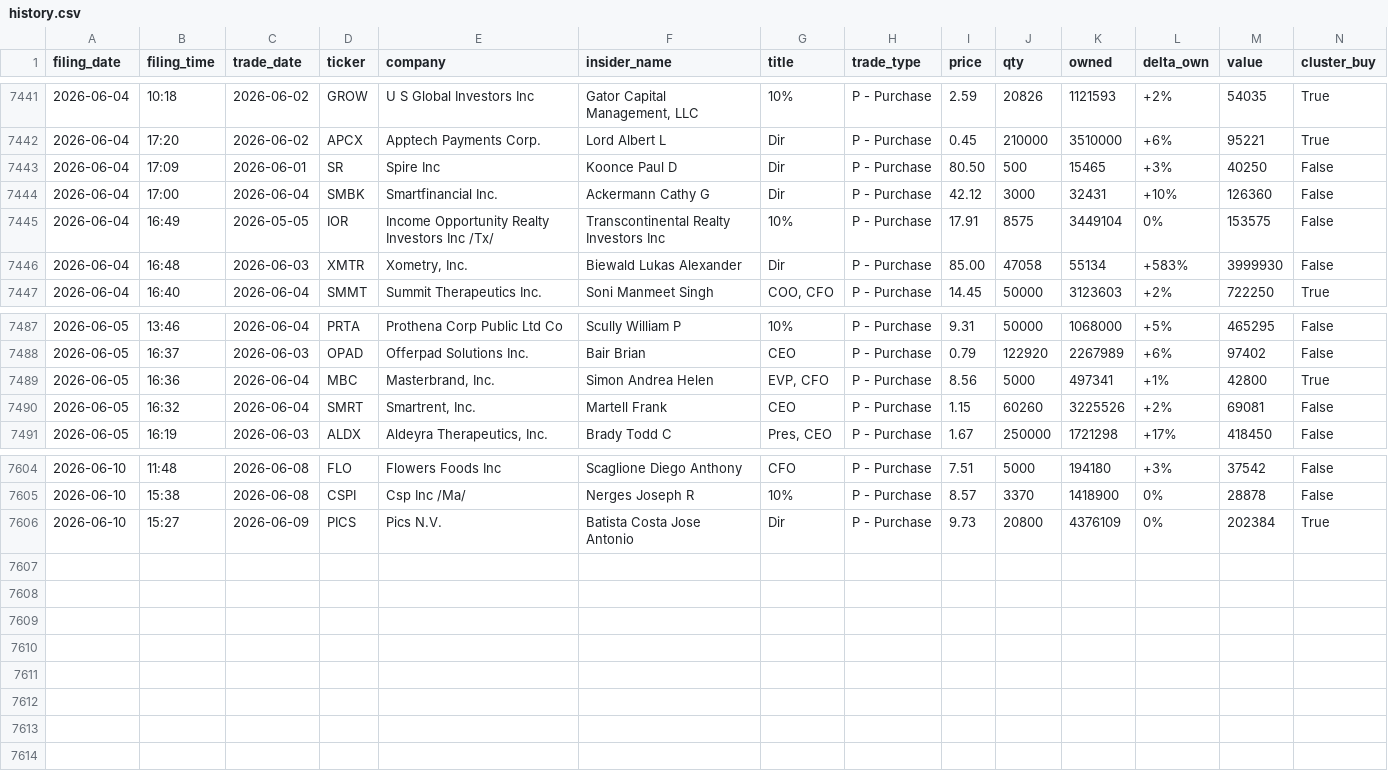
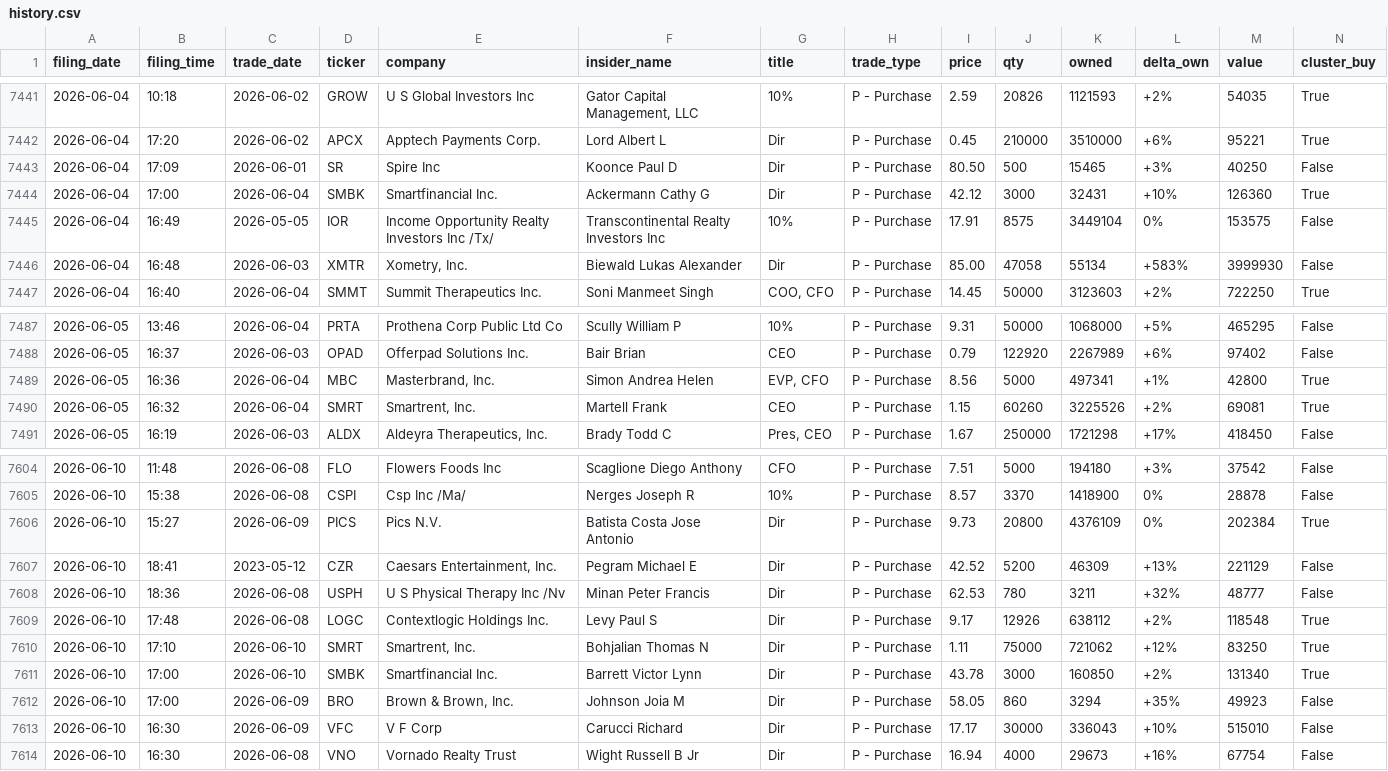
Before and after one commit to insideredgepro/insideredgepro.github.io, a CSV file: data/history.csv, drawn as a sheet; only a part is shown, gaps mark what is left out.

```diff
--- a/data/history.csv
+++ b/data/history.csv
@@ -7443,3 +7443,3 @@ filing_date,filing_time,trade_date,ticker,company,insider_name,title,trade_type,
 2026-06-04,17:09,2026-06-01,SR,Spire Inc,Koonce Paul D,Dir,P - Purchase,80.50,500,15465,+3%,40250,False
-2026-06-04,17:00,2026-06-04,SMBK,Smartfinancial Inc.,Ackermann Cathy G,Dir,P - Purchase,42.12,3000,32431,+10%,126360,False
+2026-06-04,17:00,2026-06-04,SMBK,Smartfinancial Inc.,Ackermann Cathy G,Dir,P - Purchase,42.12,3000,32431,+10%,126360,True
 2026-06-04,16:49,2026-05-05,IOR,Income Opportunity Realty Investors Inc /Tx/,Transcontinental Realty Investors Inc,10%,P - Purchase,17.91,8575,3449104,0%,153575,False
@@ -7489,3 +7489,3 @@ filing_date,filing_time,trade_date,ticker,company,insider_name,title,trade_type,
 2026-06-05,16:36,2026-06-04,MBC,"Masterbrand, Inc.",Simon Andrea Helen,"EVP, CFO",P - Purchase,8.56,5000,497341,+1%,42800,True
-2026-06-05,16:32,2026-06-04,SMRT,"Smartrent, Inc.",Martell Frank,CEO,P - Purchase,1.15,60260,3225526,+2%,69081,False
+2026-06-05,16:32,2026-06-04,SMRT,"Smartrent, Inc.",Martell Frank,CEO,P - Purchase,1.15,60260,3225526,+2%,69081,True
 2026-06-05,16:19,2026-06-03,ALDX,"Aldeyra Therapeutics, Inc.",Brady Todd C,"Pres, CEO",P - Purchase,1.67,250000,1721298,+17%,418450,False
@@ -7606 +7606,9 @@ filing_date,filing_time,trade_date,ticker,company,insider_name,title,trade_type,
 2026-06-10,15:27,2026-06-09,PICS,Pics N.V.,Batista Costa Jose Antonio,Dir,P - Purchase,9.73,20800,4376109,0%,202384,True
+2026-06-10,18:41,2023-05-12,CZR,"Caesars Entertainment, Inc.",Pegram Michael E,Dir,P - Purchase,42.52,5200,46309,+13%,221129,False
+2026-06-10,18:36,2026-06-08,USPH,U S Physical Therapy Inc /Nv,Minan Peter Francis,Dir,P - Purchase,62.53,780,3211,+32%,48777,False
+2026-06-10,17:48,2026-06-08,LOGC,Contextlogic Holdings Inc.,Levy Paul S,Dir,P - Purchase,9.17,12926,638112,+2%,118548,True
+2026-06-10,17:10,2026-06-10,SMRT,"Smartrent, Inc.",Bohjalian Thomas N,Dir,P - Purchase,1.11,75000,721062,+12%,83250,True
+2026-06-10,17:00,2026-06-10,SMBK,Smartfinancial Inc.,Barrett Victor Lynn,Dir,P - Purchase,43.78,3000,160850,+2%,131340,True
+2026-06-10,17:00,2026-06-09,BRO,"Brown & Brown, Inc.",Johnson Joia M,Dir,P - Purchase,58.05,860,3294,+35%,49923,False
+2026-06-10,16:30,2026-06-09,VFC,V F Corp,Carucci Richard,Dir,P - Purchase,17.17,30000,336043,+10%,515010,False
+2026-06-10,16:30,2026-06-08,VNO,Vornado Realty Trust,Wight Russell B Jr,Dir,P - Purchase,16.94,4000,29673,+16%,67754,False
```
Also changed, not shown: 3 other files.
